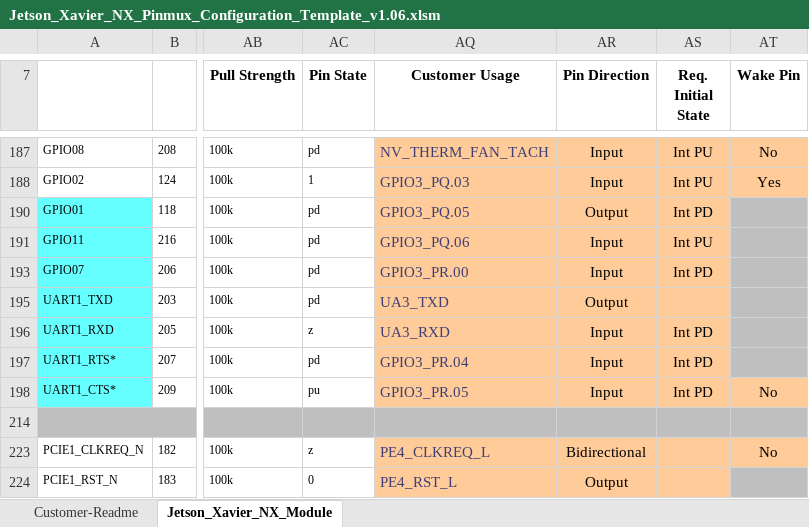
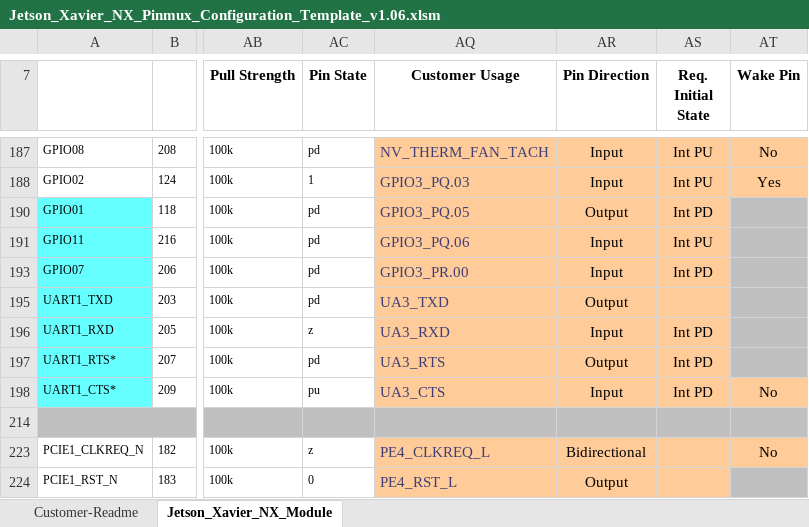
Before and after one commit to TechNexion-Vision/TEV-JetsonXavier-NX_pinmux, an Excel workbook: Jetson_Xavier_NX_Pinmux_Configuration_Template_v1.06.xlsm, sheet Jetson_Xavier_NX_Module, drawn as a sheet; only a part is shown, gaps mark what is left out; values as stored, in another font and other column widths than the file's, no borders; charts and pictures and conditional formats not drawn; the diff names each change by its address in the sheet, - before the commit and + after, or states it on an @@ line.

Commit message:
Xavier Nx: TEK8-NVJETSON: add UART1 RTS/CTS
xlsm:
UART1_RTS set to UA3_RTS/ Output
UART1_CTS set to UA3_CTS

```diff
--- a/Jetson_Xavier_NX_Pinmux_Configuration_Template_v1.06.xlsm (sheet Jetson_Xavier_NX_Module)
+++ b/Jetson_Xavier_NX_Pinmux_Configuration_Template_v1.06.xlsm (sheet Jetson_Xavier_NX_Module)
-AQ197 (Customer Usage): GPIO3_PR.04
+AQ197 (Customer Usage): UA3_RTS
-AR197 (Pin Direction): Input
+AR197 (Pin Direction): Output
-AQ198 (Customer Usage): GPIO3_PR.05
+AQ198 (Customer Usage): UA3_CTS
```
Also changed, not shown: hidden cells, 1 other file.
